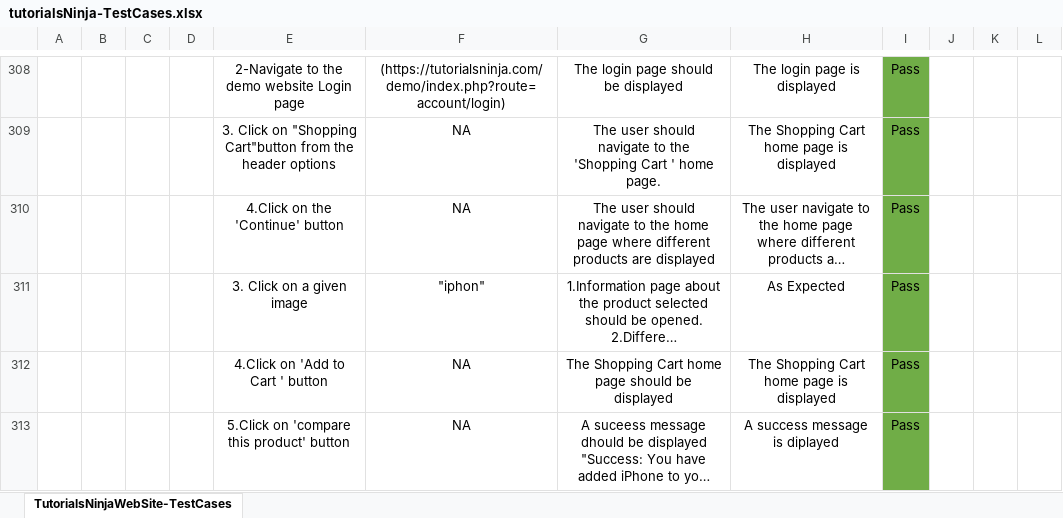
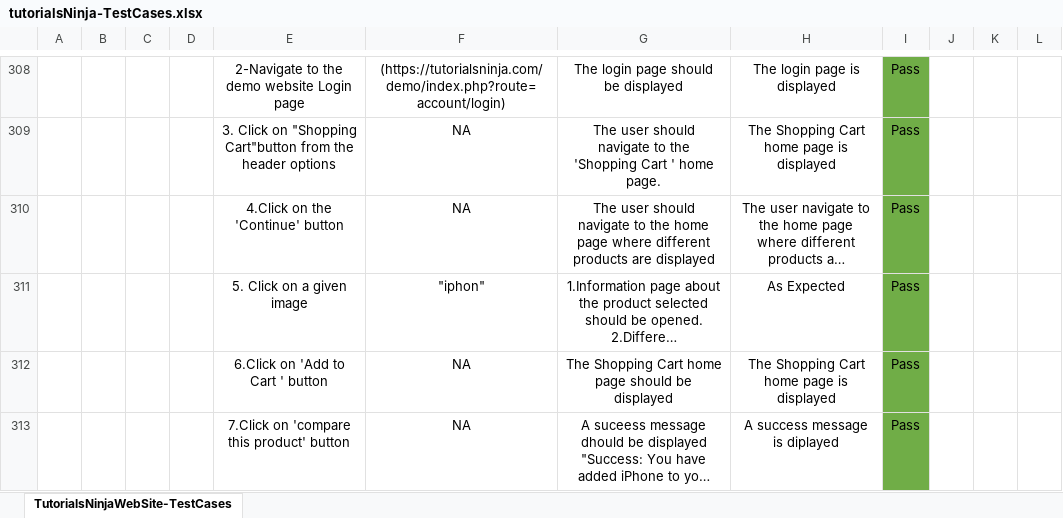
Before and after one commit to faz00/Final_exam_Selenium, an Excel workbook: manualTestCases/tutorialsNinja-TestCases.xlsx, sheet TutorialsNinjaWebSite-TestCases, drawn as a sheet; only a part is shown, gaps mark what is left out; long unchanged cells end in …; values as stored, in another font and other column widths than the file's, no borders; the diff covers the shown part only; the diff names each change by its address in the sheet, - before the commit and + after, or states it on an @@ line.

```diff
--- a/manualTestCases/tutorialsNinja-TestCases.xlsx (sheet TutorialsNinjaWebSite-TestCases)
+++ b/manualTestCases/tutorialsNinja-TestCases.xlsx (sheet TutorialsNinjaWebSite-TestCases)
-E311: 3. Click on a given image
+E311: 5. Click on a given image
-E312: 4.Click on 'Add to Cart ' button
+E312: 6.Click on 'Add to Cart ' button
-E313: 5.Click on 'compare this product' button
+E313: 7.Click on 'compare this product' button
```
Also changed, not shown: 205 added rows and 65 edited cells elsewhere in this sheet.
